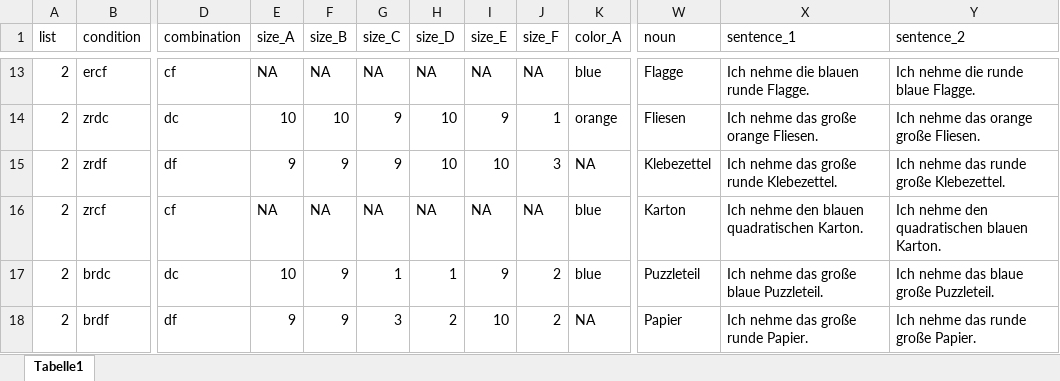
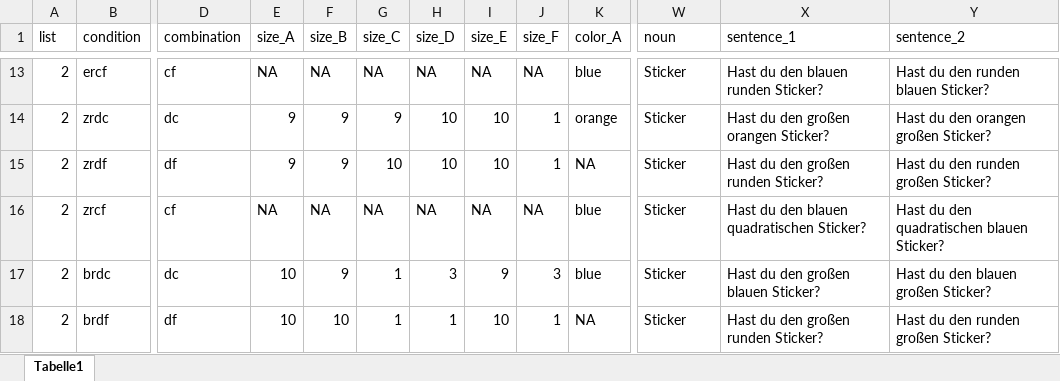
Before and after one commit to HeningWang/huashan, an Excel workbook: stimuli_transparent.xlsx, sheet Tabelle1, drawn as a sheet; only a part is shown, gaps mark what is left out; values as stored, in another font and other column widths than the file's, no cell formats; the diff covers the shown part only; the diff names each change by its address in the sheet, - before the commit and + after, or states it on an @@ line.

Commit message:
change head noun

```diff
--- a/stimuli_transparent.xlsx (sheet Tabelle1)
+++ b/stimuli_transparent.xlsx (sheet Tabelle1)
-W13 (noun): Flagge
+W13 (noun): Sticker
-X13 (sentence_1): Ich nehme die blauen runde Flagge.
+X13 (sentence_1): Hast du den blauen runden Sticker?
-Y13 (sentence_2): Ich nehme die runde blaue Flagge.
+Y13 (sentence_2): Hast du den runden blauen Sticker?
-E14 (size_A): 10
+E14 (size_A): 9
-F14 (size_B): 10
+F14 (size_B): 9
-I14 (size_E): 9
+I14 (size_E): 10
-W14 (noun): Fliesen
+W14 (noun): Sticker
-X14 (sentence_1): Ich nehme das große orange Fliesen.
+X14 (sentence_1): Hast du den großen orangen Sticker?
-Y14 (sentence_2): Ich nehme das orange große Fliesen.
+Y14 (sentence_2): Hast du den orangen großen Sticker?
-G15 (size_C): 9
+G15 (size_C): 10
-J15 (size_F): 3
+J15 (size_F): 1
-W15 (noun): Klebezettel
+W15 (noun): Sticker
-X15 (sentence_1): Ich nehme das große runde Klebezettel.
+X15 (sentence_1): Hast du den großen runden Sticker?
-Y15 (sentence_2): Ich nehme das runde große Klebezettel.
+Y15 (sentence_2): Hast du den runden großen Sticker?
-W16 (noun): Karton
+W16 (noun): Sticker
-X16 (sentence_1): Ich nehme den blauen quadratischen Karton.
+X16 (sentence_1): Hast du den blauen quadratischen Sticker?
-Y16 (sentence_2): Ich nehme den quadratischen blauen Karton.
+Y16 (sentence_2): Hast du den quadratischen blauen Sticker?
-H17 (size_D): 1
+H17 (size_D): 3
-J17 (size_F): 2
+J17 (size_F): 3
-W17 (noun): Puzzleteil
+W17 (noun): Sticker
-X17 (sentence_1): Ich nehme das große blaue Puzzleteil.
+X17 (sentence_1): Hast du den großen blauen Sticker?
-Y17 (sentence_2): Ich nehme das blaue große Puzzleteil.
+Y17 (sentence_2): Hast du den blauen großen Sticker?
-E18 (size_A): 9
+E18 (size_A): 10
-F18 (size_B): 9
+F18 (size_B): 10
-G18 (size_C): 3
+G18 (size_C): 1
-H18 (size_D): 2
+H18 (size_D): 1
-J18 (size_F): 2
+J18 (size_F): 1
-W18 (noun): Papier
+W18 (noun): Sticker
-X18 (sentence_1): Ich nehme das große runde Papier.
+X18 (sentence_1): Hast du den großen runden Sticker?
-Y18 (sentence_2): Ich nehme das runde große Papier.
+Y18 (sentence_2): Hast du den runden großen Sticker?
```
Also changed, not shown: 759 edited cells elsewhere in this sheet, cell formats, 1 other file.
